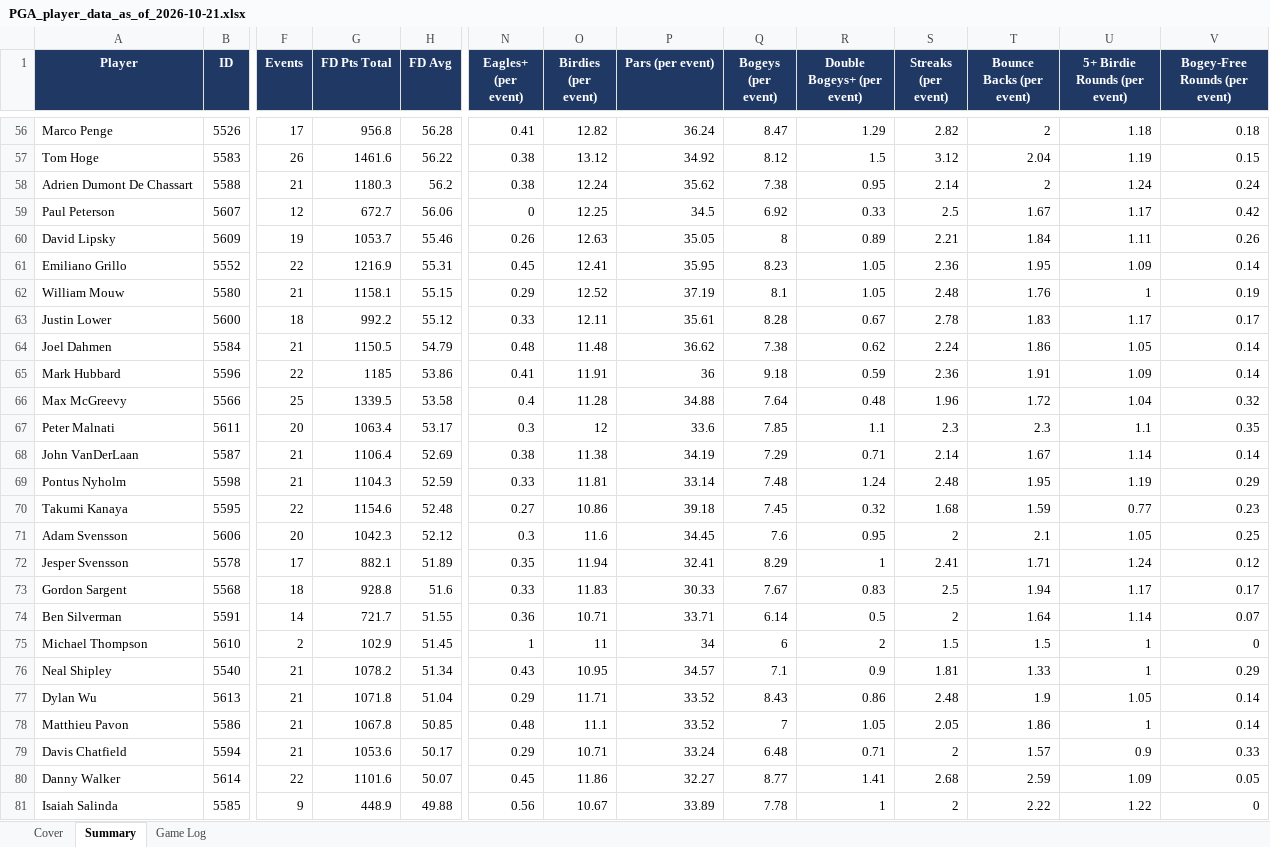
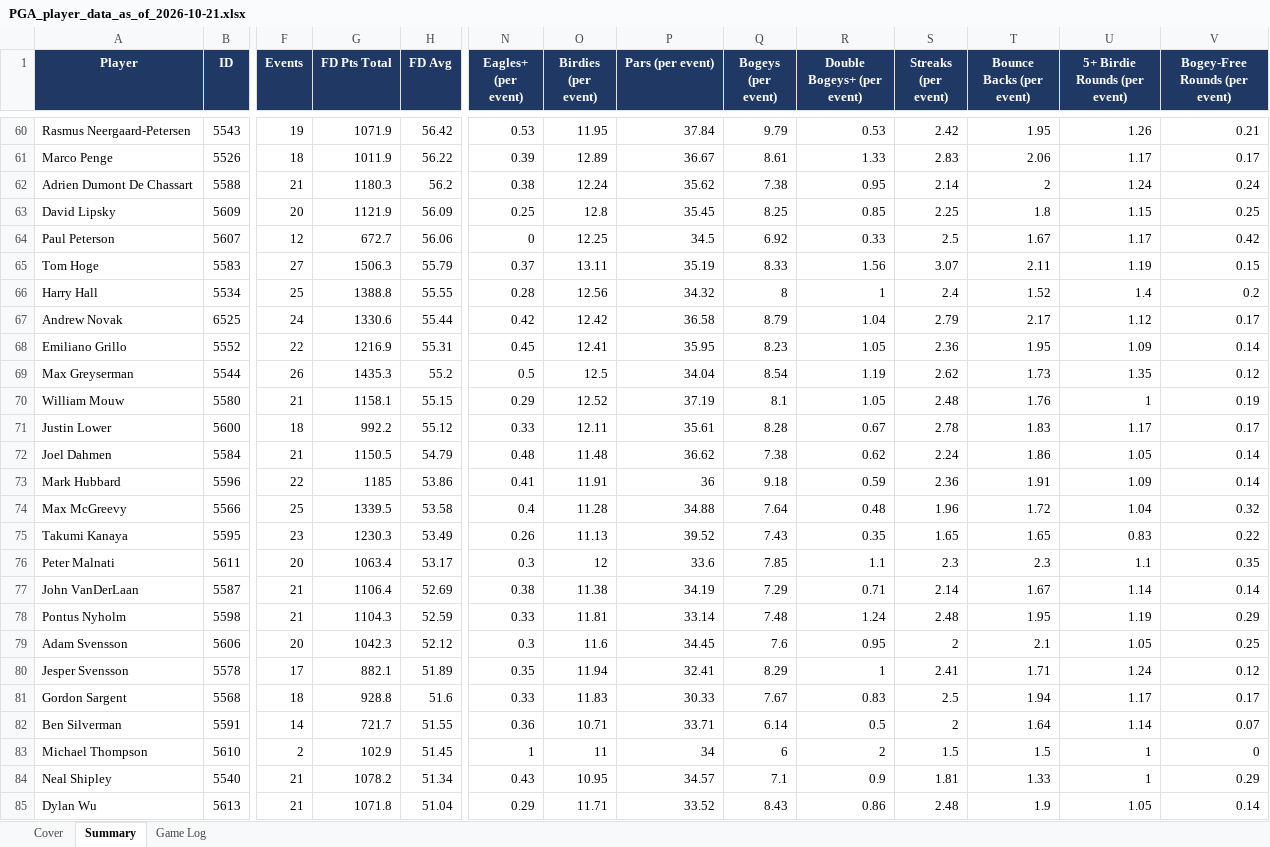
Before and after one commit to xtheredshirtx/fanduel-player-data, an Excel workbook: PGA/PGA_player_data_as_of_2026-10-21.xlsx, sheet Summary, drawn as a sheet; only a part is shown, gaps mark what is left out; the shorter side is filled out with more unchanged rows; values as stored, in another font and other column widths than the file's, no borders; removed rows and columns are numbered as before the commit, all else as after; rows hold the shown columns only; the diff covers the shown part only; the diff names each change by its address in the sheet, - before the commit and + after, or states it on an @@ line.

```diff
--- a/PGA/PGA_player_data_as_of_2026-10-21.xlsx (sheet Summary)
+++ b/PGA/PGA_player_data_as_of_2026-10-21.xlsx (sheet Summary)
+row 60: Rasmus Neergaard-Petersen | 5543 | 19 | 1071.9 | 56.42 | 0.53 | 11.95 | 37.84 | 9.79 | 0.53 | 2.42 | 1.95 | 1.26 | 0.21
-F61 (Events): 17
+F61 (Events): 18
-G61 (FD Pts Total): 956.8
+G61 (FD Pts Total): 1011.9
-H61 (FD Avg): 56.28
+H61 (FD Avg): 56.22
-N61 (Eagles+ (per event)): 0.41
+N61 (Eagles+ (per event)): 0.39
-O61 (Birdies (per event)): 12.82
+O61 (Birdies (per event)): 12.89
-P61 (Pars (per event)): 36.24
+P61 (Pars (per event)): 36.67
-Q61 (Bogeys (per event)): 8.47
+Q61 (Bogeys (per event)): 8.61
-R61 (Double Bogeys+ (per event)): 1.29
+R61 (Double Bogeys+ (per event)): 1.33
-S61 (Streaks (per event)): 2.82
+S61 (Streaks (per event)): 2.83
-T61 (Bounce Backs (per event)): 2
+T61 (Bounce Backs (per event)): 2.06
-U61 (5+ Birdie Rounds (per event)): 1.18
+U61 (5+ Birdie Rounds (per event)): 1.17
-V61 (Bogey-Free Rounds (per event)): 0.18
+V61 (Bogey-Free Rounds (per event)): 0.17
-row 57: Tom Hoge | 5583 | 26 | 1461.6 | 56.22 | 0.38 | 13.12 | 34.92 | 8.12 | 1.5 | 3.12 | 2.04 | 1.19 | 0.15
+row 63: David Lipsky | 5609 | 20 | 1121.9 | 56.09 | 0.25 | 12.8 | 35.45 | 8.25 | 0.85 | 2.25 | 1.8 | 1.15 | 0.25
-row 60: David Lipsky | 5609 | 19 | 1053.7 | 55.46 | 0.26 | 12.63 | 35.05 | 8 | 0.89 | 2.21 | 1.84 | 1.11 | 0.26
+row 65: Tom Hoge | 5583 | 27 | 1506.3 | 55.79 | 0.37 | 13.11 | 35.19 | 8.33 | 1.56 | 3.07 | 2.11 | 1.19 | 0.15
+row 66: Harry Hall | 5534 | 25 | 1388.8 | 55.55 | 0.28 | 12.56 | 34.32 | 8 | 1 | 2.4 | 1.52 | 1.4 | 0.2
+row 67: Andrew Novak | 6525 | 24 | 1330.6 | 55.44 | 0.42 | 12.42 | 36.58 | 8.79 | 1.04 | 2.79 | 2.17 | 1.12 | 0.17
+row 69: Max Greyserman | 5544 | 26 | 1435.3 | 55.2 | 0.5 | 12.5 | 34.04 | 8.54 | 1.19 | 2.62 | 1.73 | 1.35 | 0.12
+row 75: Takumi Kanaya | 5595 | 23 | 1230.3 | 53.49 | 0.26 | 11.13 | 39.52 | 7.43 | 0.35 | 1.65 | 1.65 | 0.83 | 0.22
-row 70: Takumi Kanaya | 5595 | 22 | 1154.6 | 52.48 | 0.27 | 10.86 | 39.18 | 7.45 | 0.32 | 1.68 | 1.59 | 0.77 | 0.23
```
Also changed, not shown: 49 added rows, 23 removed rows and 159 edited cells elsewhere in this sheet, sheet Game Log, sheet Cover, NASCAR/NASCAR_player_data_as_of_2026-10-21.xlsx, NFL/NFL_player_data_as_of_2026-10-21.xlsx, 21 other files.
